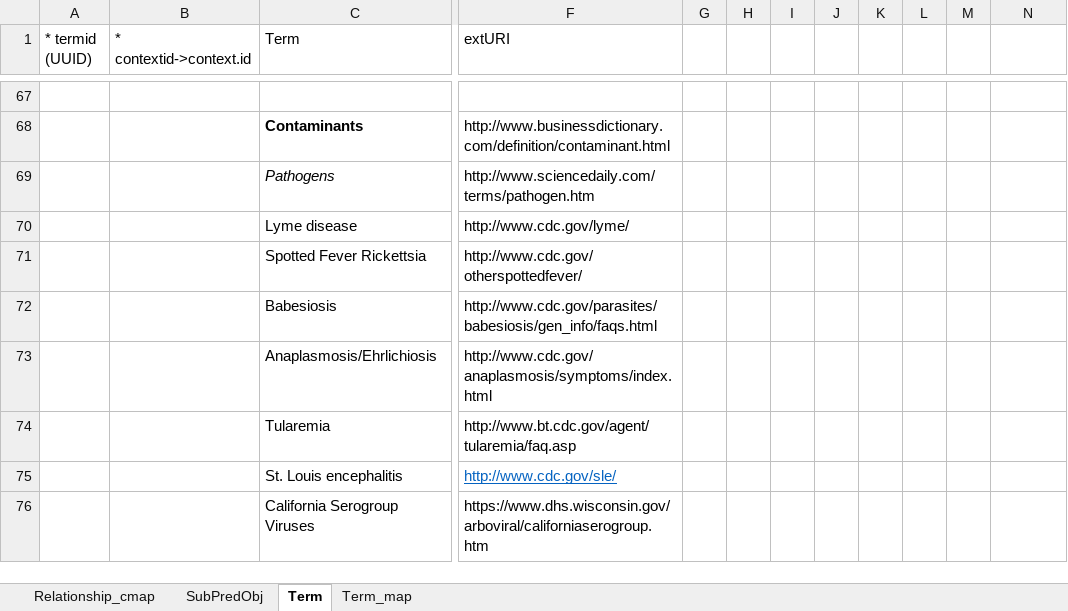
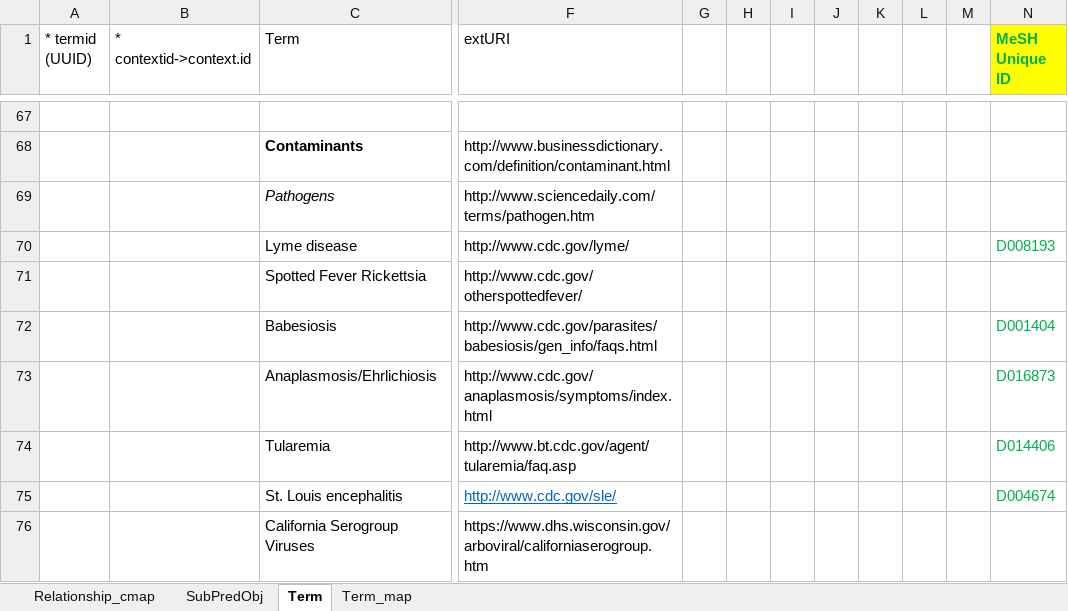
Before and after one commit to USGCRP/gcis-ontology, an Excel workbook: scripts/human-health-vocab/TermRelationship_vector_borne_12_22.xlsx, sheet Term, drawn as a sheet; only a part is shown, gaps mark what is left out; values as stored, in another font and other column widths than the file's, no borders; the diff covers the shown part only; the diff names each change by its address in the sheet, - before the commit and + after, or states it on an @@ line.

Commit message:
added mapping to MESH vocabulary

```diff
--- a/scripts/human-health-vocab/TermRelationship_vector_borne_12_22.xlsx (sheet Term)
+++ b/scripts/human-health-vocab/TermRelationship_vector_borne_12_22.xlsx (sheet Term)
-N1: (empty)
+N1: MeSH Unique ID
-N1 fill: none
+N1 fill: #FFFF00
-N70 (MeSH Unique ID): (empty)
+N70 (MeSH Unique ID): D008193
-N72 (MeSH Unique ID): (empty)
+N72 (MeSH Unique ID): D001404
-N73 (MeSH Unique ID): (empty)
+N73 (MeSH Unique ID): D016873
-N74 (MeSH Unique ID): (empty)
+N74 (MeSH Unique ID): D014406
-N75 (MeSH Unique ID): (empty)
+N75 (MeSH Unique ID): D004674
```
Also changed, not shown: 7 edited cells elsewhere in this sheet, 2 other files.
